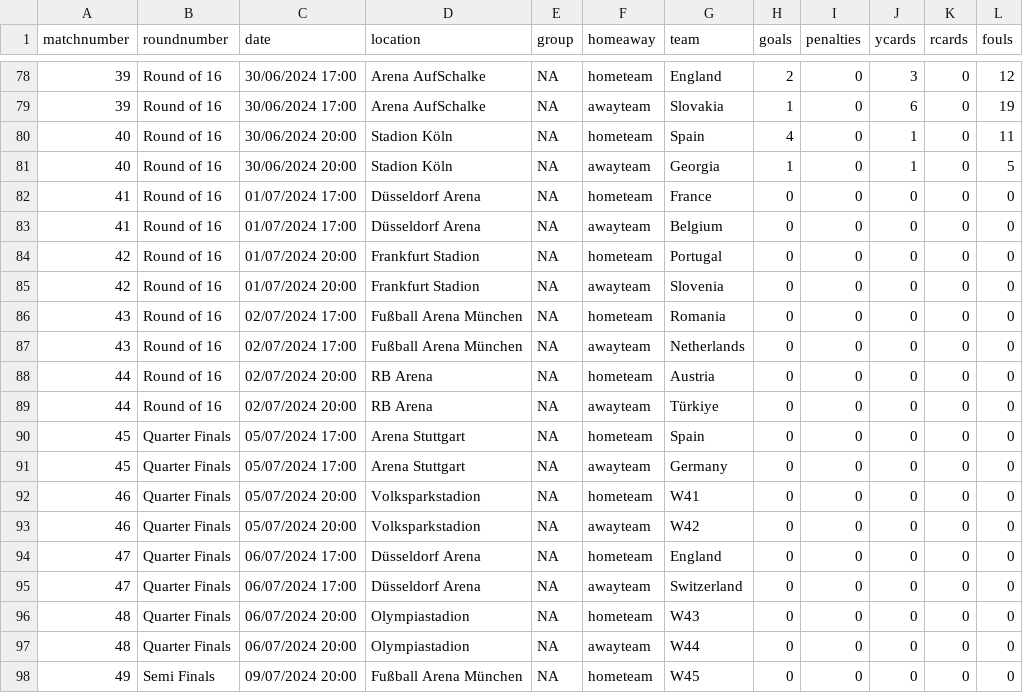
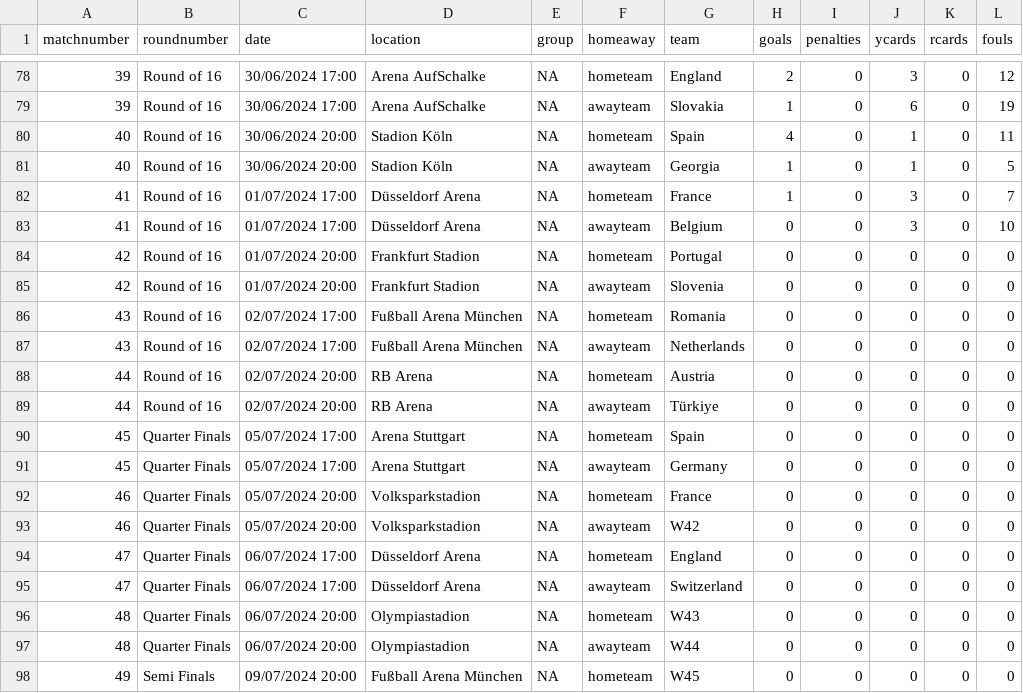
Before and after one commit to lee269/euro2024, a CSV file: data/matchdata.csv, drawn as a sheet; only a part is shown, gaps mark what is left out.

Commit message:
Match 41

```diff
--- a/data/matchdata.csv
+++ b/data/matchdata.csv
@@ -81,4 +81,4 @@ matchnumber,roundnumber,date,location,group,homeaway,team,goals,penalties,ycards
 40,Round of 16,30/06/2024 20:00,Stadion Köln,NA,awayteam,Georgia,1,0,1,0,5
-41,Round of 16,01/07/2024 17:00,Düsseldorf Arena,NA,hometeam,France,0,0,0,0,0
-41,Round of 16,01/07/2024 17:00,Düsseldorf Arena,NA,awayteam,Belgium,0,0,0,0,0
+41,Round of 16,01/07/2024 17:00,Düsseldorf Arena,NA,hometeam,France,1,0,3,0,7
+41,Round of 16,01/07/2024 17:00,Düsseldorf Arena,NA,awayteam,Belgium,0,0,3,0,10
 42,Round of 16,01/07/2024 20:00,Frankfurt Stadion,NA,hometeam,Portugal,0,0,0,0,0
@@ -91,3 +91,3 @@ matchnumber,roundnumber,date,location,group,homeaway,team,goals,penalties,ycards
 45,Quarter Finals,05/07/2024 17:00,Arena Stuttgart,NA,awayteam,Germany,0,0,0,0,0
-46,Quarter Finals,05/07/2024 20:00,Volksparkstadion,NA,hometeam,W41,0,0,0,0,0
+46,Quarter Finals,05/07/2024 20:00,Volksparkstadion,NA,hometeam,France,0,0,0,0,0
 46,Quarter Finals,05/07/2024 20:00,Volksparkstadion,NA,awayteam,W42,0,0,0,0,0
```
Also changed, not shown: 1 other file.
